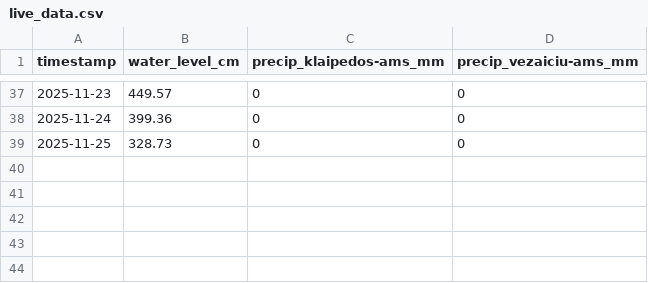
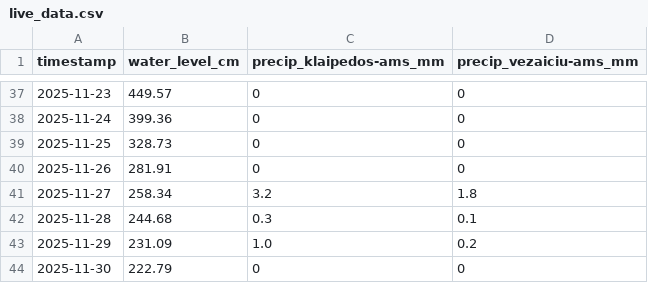
Before and after one commit to inferesu/Flood_prediction, a CSV file: live_data.csv, drawn as a sheet; only a part is shown, gaps mark what is left out; the diff names each change by its address in the sheet, - before the commit and + after, or states it on an @@ line.

Commit message:
Added data for AI

```diff
--- a/live_data.csv
+++ b/live_data.csv
+row 40: 2025-11-26 | 281.91 | 0 | 0
+row 41: 2025-11-27 | 258.34 | 3.2 | 1.8
+row 42: 2025-11-28 | 244.68 | 0.3 | 0.1
+row 43: 2025-11-29 | 231.09 | 1.0 | 0.2
+row 44: 2025-11-30 | 222.79 | 0 | 0
```
Also changed, not shown: live_data_dane.csv, 7 other files.
